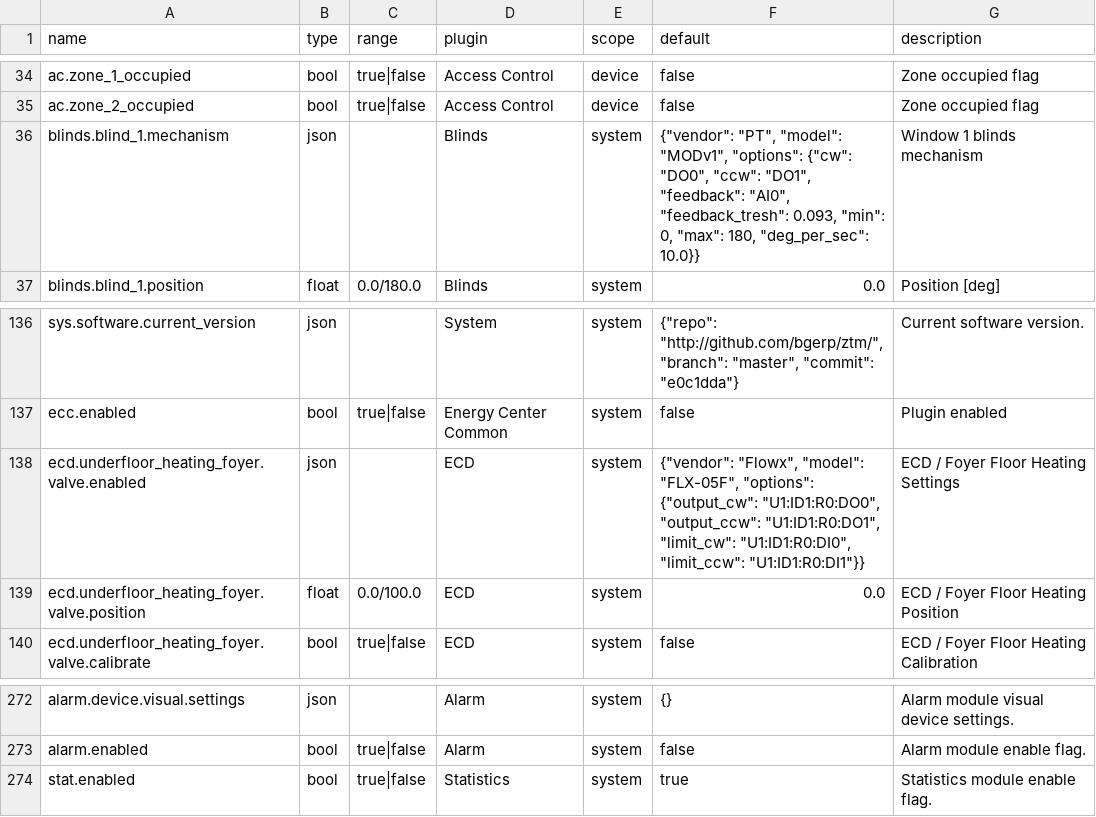
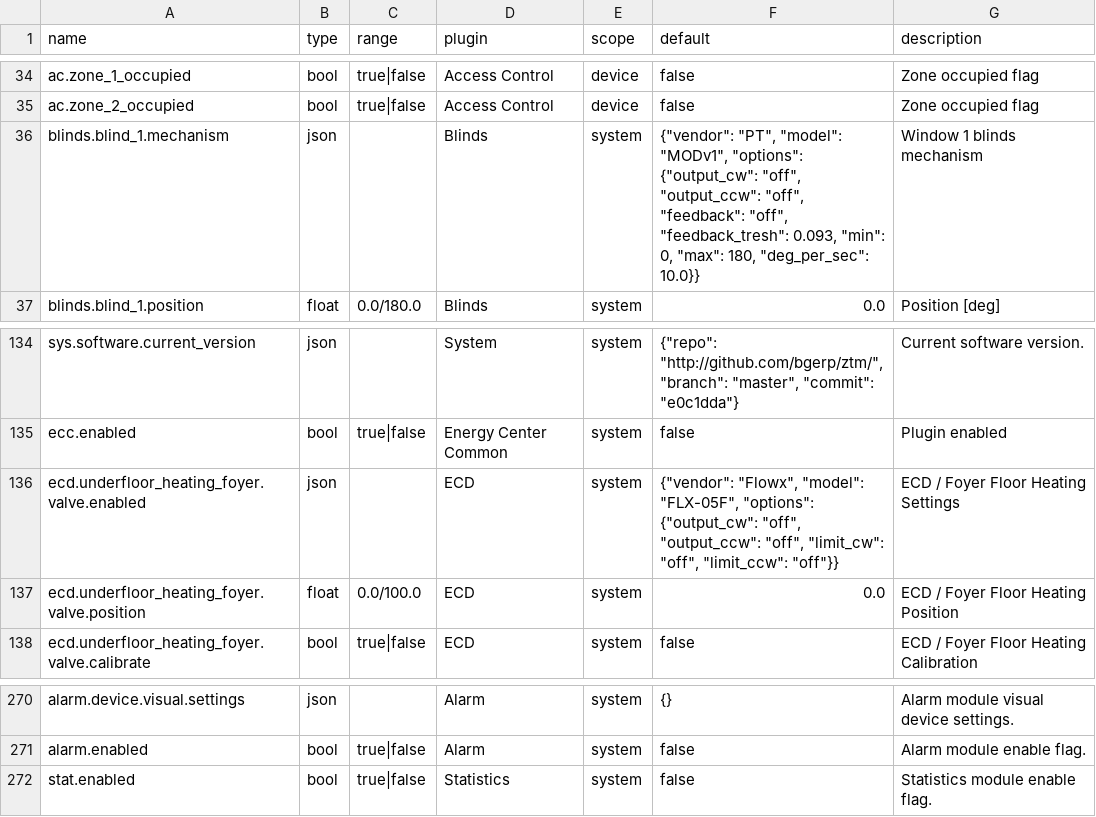
Before and after one commit to bgerp/ztm, a CSV file: registers.csv, drawn as a sheet; only a part is shown, gaps mark what is left out; the diff covers the shown part only.

```diff
--- a/registers.csv
+++ b/registers.csv
@@ -35,3 +35,3 @@
 "ac.zone_2_occupied","bool","true|false","Access Control","device","false","Zone occupied flag"
-"blinds.blind_1.mechanism","json","","Blinds","system","{""vendor"": ""PT"", ""model"": ""MODv1"", ""options"": {""cw"": ""DO0"", ""ccw"": ""DO1"", ""feedback"": ""AI0"", ""feedback_tresh"": 0.093, ""min"": 0, ""max"": 180, ""deg_per_sec"": 10.0}}","Window 1 blinds mechanism"
+"blinds.blind_1.mechanism","json","","Blinds","system","{""vendor"": ""PT"", ""model"": ""MODv1"", ""options"": {""output_cw"": ""off"", ""output_ccw"": ""off"", ""feedback"": ""off"", ""feedback_tresh"": 0.093, ""min"": 0, ""max"": 180, ""deg_per_sec"": 10.0}}","Window 1 blinds mechanism"
 "blinds.blind_1.position","float","0.0/180.0","Blinds","system",0.0,"Position [deg]"
@@ -137,3 +135,3 @@
 "ecc.enabled","bool","true|false","Energy Center Common","system","false","Plugin enabled"
-"ecd.underfloor_heating_foyer.valve.enabled","json","","ECD","system","{""vendor"": ""Flowx"", ""model"": ""FLX-05F"", ""options"": {""output_cw"": ""U1:ID1:R0:DO0"", ""output_ccw"": ""U1:ID1:R0:DO1"", ""limit_cw"": ""U1:ID1:R0:DI0"", ""limit_ccw"": ""U1:ID1:R0:DI1""}}","ECD / Foyer Floor Heating Settings"
+"ecd.underfloor_heating_foyer.valve.enabled","json","","ECD","system","{""vendor"": ""Flowx"", ""model"": ""FLX-05F"", ""options"": {""output_cw"": ""off"", ""output_ccw"": ""off"", ""limit_cw"": ""off"", ""limit_ccw"": ""off""}}","ECD / Foyer Floor Heating Settings"
 "ecd.underfloor_heating_foyer.valve.position","float","0.0/100.0","ECD","system",0.0,"ECD / Foyer Floor Heating Position"
@@ -273,2 +271,2 @@
 "alarm.enabled","bool","true|false","Alarm","system","false","Alarm module enable flag."
-"stat.enabled","bool","true|false","Statistics","system","true","Statistics module enable flag."
+"stat.enabled","bool","true|false","Statistics","system","false","Statistics module enable flag."
```
Also changed, not shown: 2 added rows, 4 removed rows and 10 edited cells elsewhere in this file, 1 other file.
